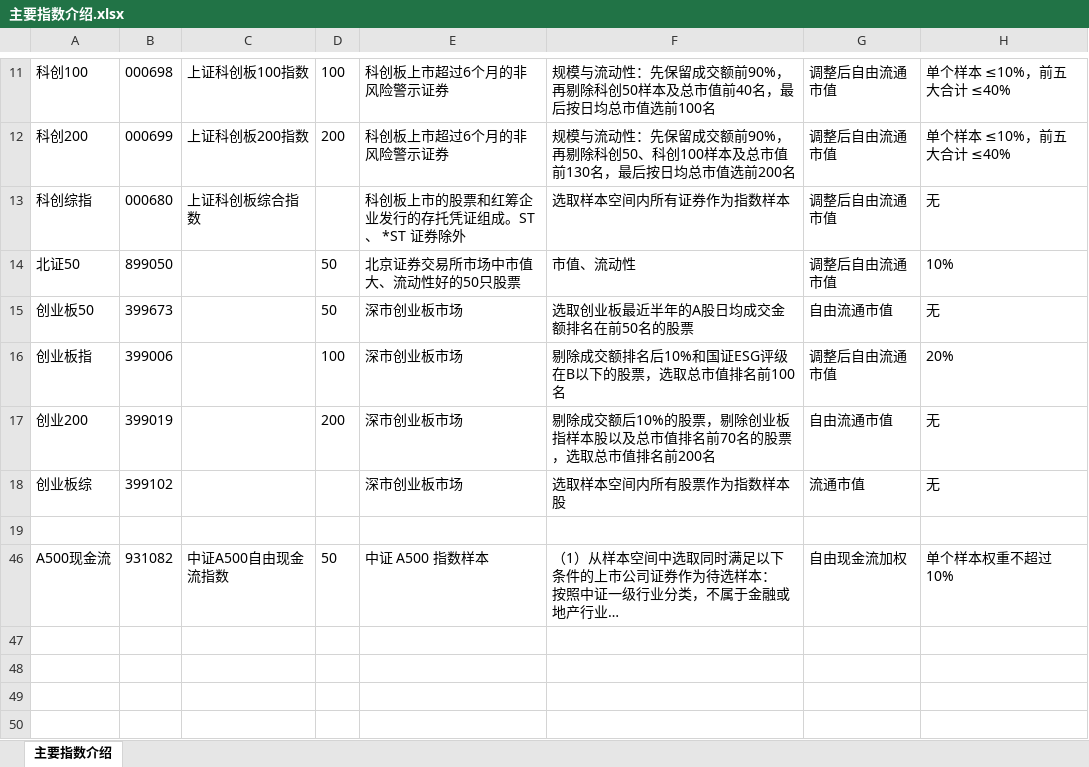
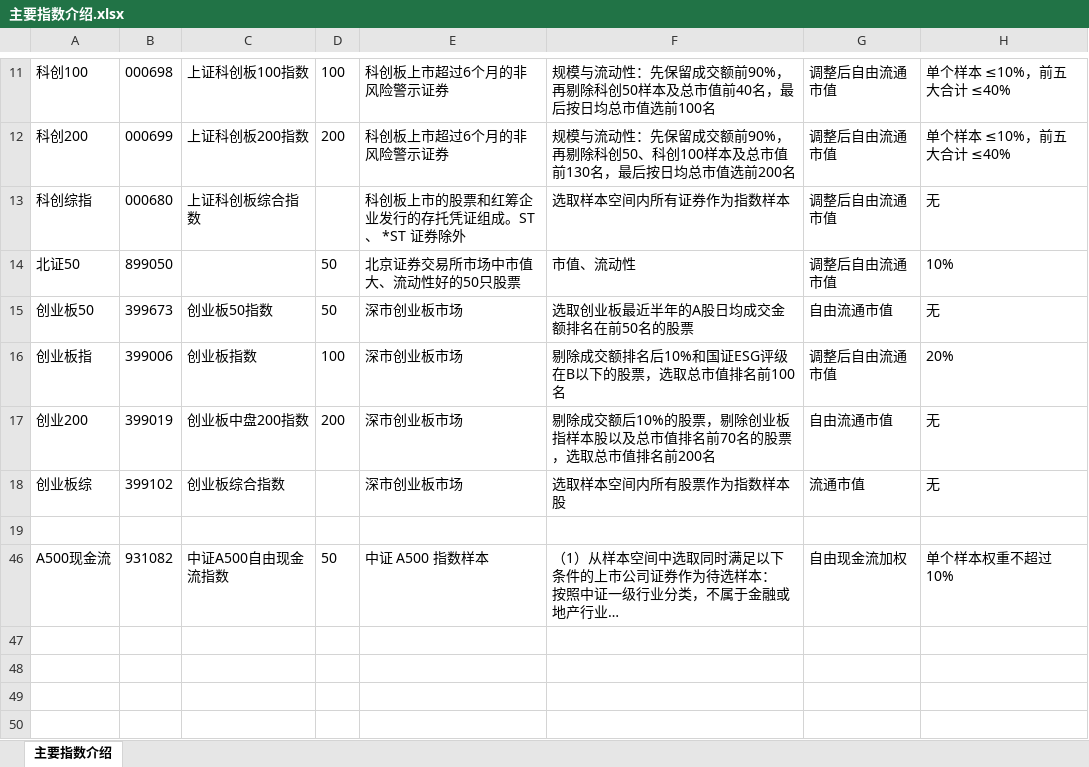
Before and after one commit to xinjie-just/main-index-analysis, an Excel workbook: 主要指数介绍.xlsx, sheet 主要指数介绍, drawn as a sheet; only a part is shown, gaps mark what is left out; long unchanged cells end in …; values as stored, in another font and other column widths than the file's, no borders; the diff names each change by its address in the sheet, - before the commit and + after, or states it on an @@ line.

```diff
--- a/主要指数介绍.xlsx (sheet 主要指数介绍)
+++ b/主要指数介绍.xlsx (sheet 主要指数介绍)
-C15: (empty)
+C15: 创业板50指数
-C16: (empty)
+C16: 创业板指数
-C17: (empty)
+C17: 创业板中盘200指数
-C18: (empty)
+C18: 创业板综合指数
```
Also changed, not shown: 创业板50-创业板指-创业200-创业板综_夏普比率.xlsx, 2 other files.
